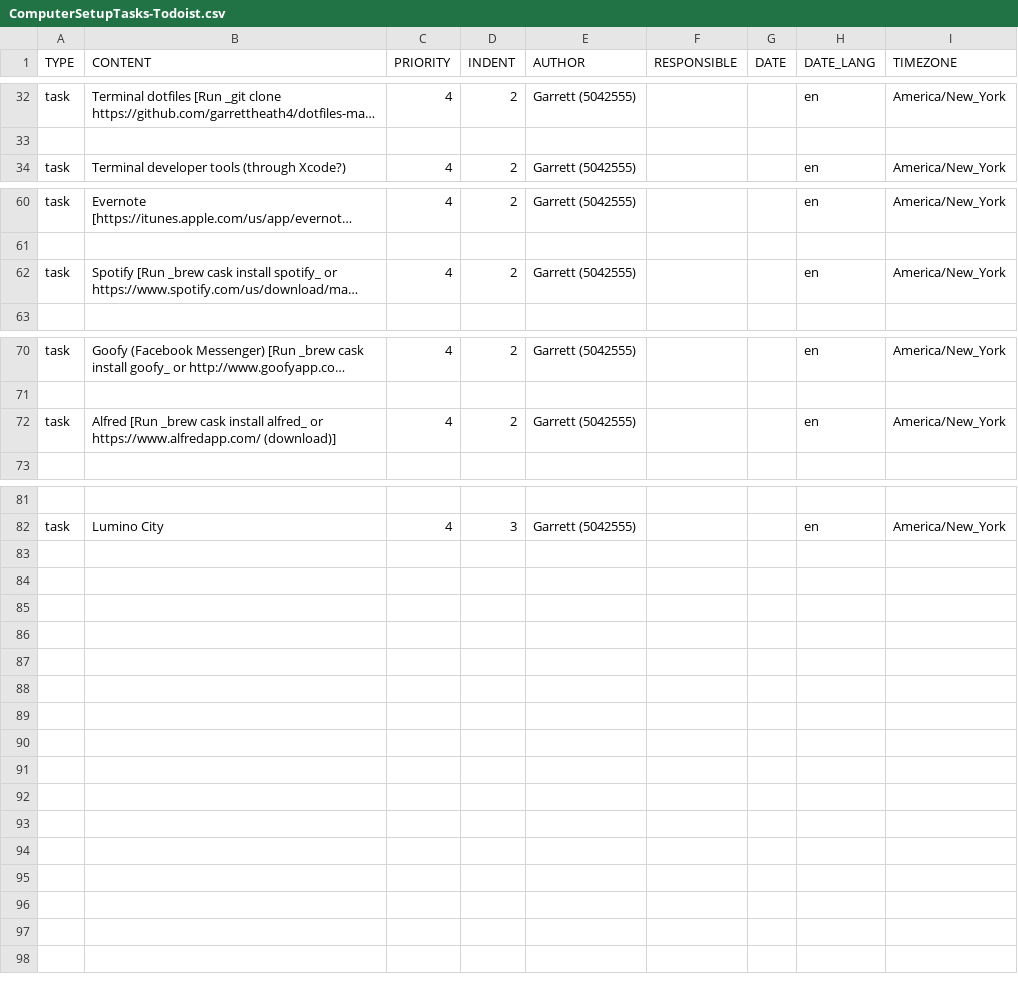
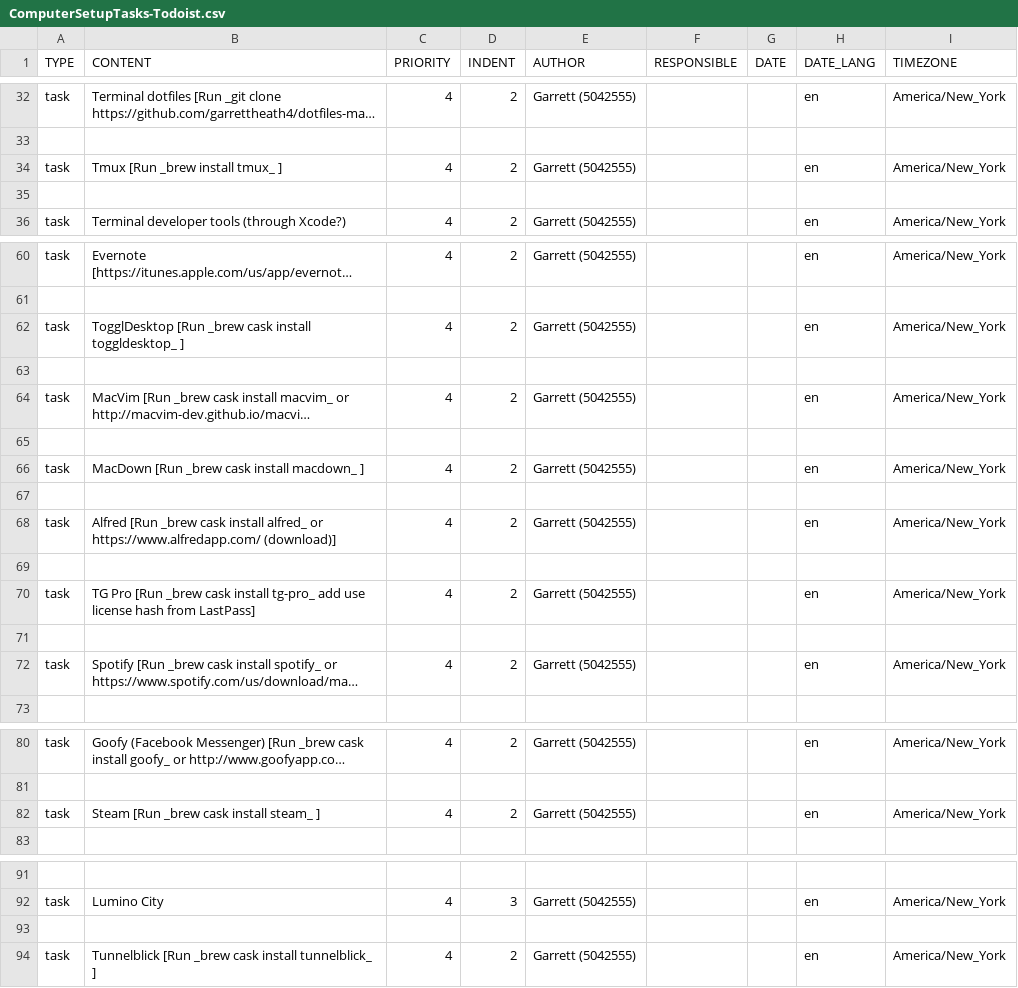
Before and after one commit to garrettheath4/dotfiles-mac, a CSV file: ComputerSetupTasks-Todoist.csv, drawn as a sheet; only a part is shown, gaps mark what is left out; long unchanged cells end in …; addresses are those after the commit; the diff covers the shown part only; the diff names each change by its address in the sheet, - before the commit and + after, or states it on an @@ line.

Commit message:
Added more apps to app install tasks in ComputerSetupTasks-Todoist.csv

```diff
--- a/ComputerSetupTasks-Todoist.csv
+++ b/ComputerSetupTasks-Todoist.csv
+row 34: task | Tmux [Run _brew install tmux_ ] | 4 | 2 | Garrett (5042555) |  |  | en | America/New_York
+row 35: (empty)
+row 62: task | TogglDesktop [Run _brew cask install toggldesktop_ ] | 4 | 2 | Garrett (5042555) |  |  | en | America/New_York
+row 63: (empty)
@@ row 46 moved to row 64: task @@
+row 65: (empty)
+row 66: task | MacDown [Run _brew cask install macdown_ ] | 4 | 2 | Garrett (5042555) |  |  | en | America/New_York
+row 67: (empty)
+row 68: task | Alfred [Run _brew cask install alfred_ or https://www.alfredapp.com/ (download)] | 4 | 2 | Garrett (5042555) |  |  | en | America/New_York
+row 69: (empty)
+row 70: task | TG Pro [Run _brew cask install tg-pro_ add use license hash from LastPass] | 4 | 2 | Garrett (5042555) |  |  | en | America/New_York
+row 71: (empty)
-B82 (CONTENT): Alfred [Run _brew cask install alfred_ or https://www.alfredapp.com/ (download)]
+B82 (CONTENT): Steam [Run _brew cask install steam_ ]
+row 93: (empty)
+row 94: task | Tunnelblick [Run _brew cask install tunnelblick_ ] | 4 | 2 | Garrett (5042555) |  |  | en | America/New_York
```
Also changed, not shown: 1 removed row elsewhere in this file.
